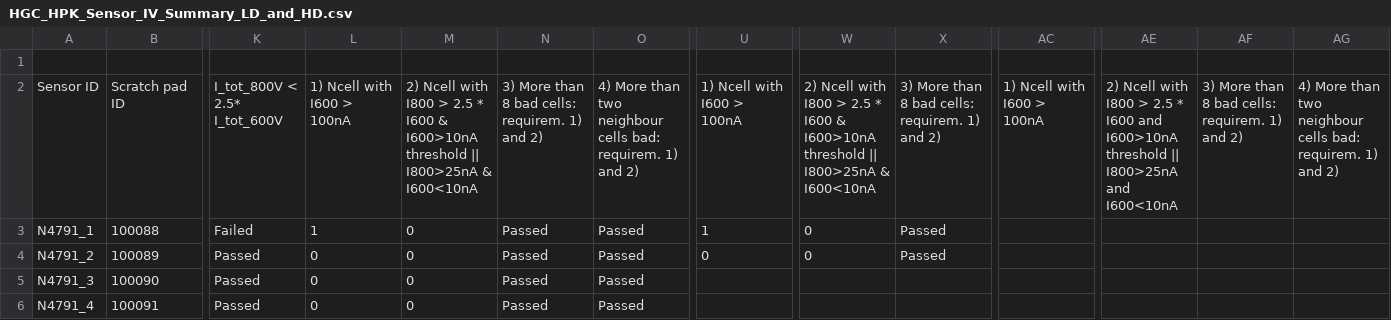
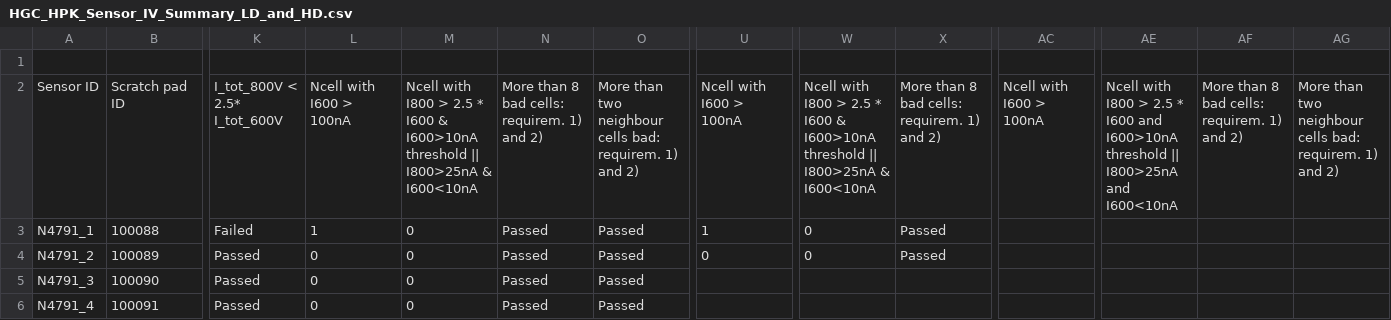
Before and after one commit to huiling110/FSU_HGCAL_DB, a CSV file: FSU_tables/HGC_HPK_Sensor_IV_Summary_LD_and_HD.csv, drawn as a sheet; only a part is shown, gaps mark what is left out; the diff names each change by its address in the sheet, - before the commit and + after, or states it on an @@ line.

```diff
--- a/FSU_tables/HGC_HPK_Sensor_IV_Summary_LD_and_HD.csv
+++ b/FSU_tables/HGC_HPK_Sensor_IV_Summary_LD_and_HD.csv
-L2: 1) Ncell with I600 > 100nA
+L2: Ncell with I600 > 100nA
-M2: 2) Ncell with…
+M2: Ncell with…
-N2: 3) More than 8 bad cells: requirem. 1) and 2)
+N2: More than 8 bad cells: requirem. 1) and 2)
-O2: 4) More than…
+O2: More than…
-U2: 1) Ncell with I600 > 100nA
+U2: Ncell with I600 > 100nA
-W2: 2) Ncell with…
+W2: Ncell with…
-X2: 3) More than 8 bad cells: requirem. 1) and 2)
+X2: More than 8 bad cells: requirem. 1) and 2)
-AC2: 1) Ncell with I600 > 100nA
+AC2: Ncell with I600 > 100nA
-AE2: 2) Ncell with…
+AE2: Ncell with…
-AF2: 3) More than 8 bad cells: requirem. 1) and 2)
+AF2: More than 8 bad cells: requirem. 1) and 2)
-AG2: 4) More than…
+AG2: More than…
```
Also changed, not shown: 28 other files.
